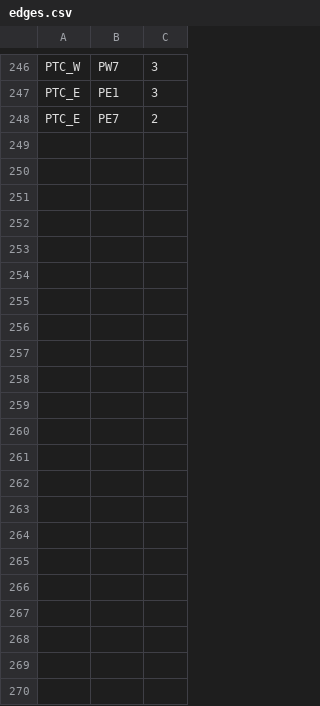
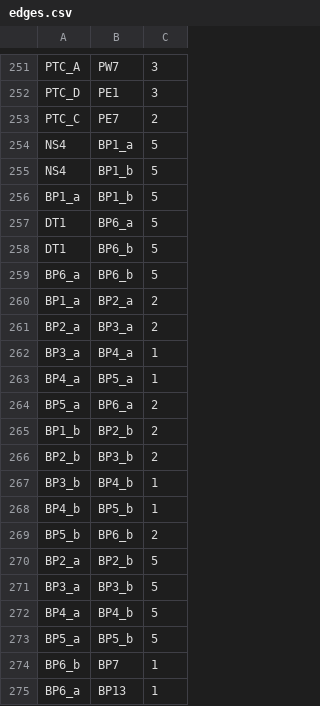
Before and after one commit to ntzeho/MRT-Planner-SG, a CSV file: server/utils/edges.csv, drawn as a sheet; only a part is shown, gaps mark what is left out; addresses are those after the commit; the diff covers the shown part only; the diff names each change by its address in the sheet, - before the commit and + after, or states it on an @@ line.

```diff
--- a/server/utils/edges.csv
+++ b/server/utils/edges.csv
-A251: PTC_W
+A251: PTC_A
-A252: PTC_E
+A252: PTC_D
-A253: PTC_E
+A253: PTC_C
+row 254: NS4 | BP1_a | 5
+row 255: NS4 | BP1_b | 5
+row 256: BP1_a | BP1_b | 5
+row 257: DT1 | BP6_a | 5
+row 258: DT1 | BP6_b | 5
+row 259: BP6_a | BP6_b | 5
+row 260: BP1_a | BP2_a | 2
+row 261: BP2_a | BP3_a | 2
+row 262: BP3_a | BP4_a | 1
+row 263: BP4_a | BP5_a | 1
+row 264: BP5_a | BP6_a | 2
+row 265: BP1_b | BP2_b | 2
+row 266: BP2_b | BP3_b | 2
+row 267: BP3_b | BP4_b | 1
+row 268: BP4_b | BP5_b | 1
+row 269: BP5_b | BP6_b | 2
+row 270: BP2_a | BP2_b | 5
+row 271: BP3_a | BP3_b | 5
+row 272: BP4_a | BP4_b | 5
+row 273: BP5_a | BP5_b | 5
+row 274: BP6_b | BP7 | 1
+row 275: BP6_a | BP13 | 1
```
Also changed, not shown: 14 added rows, 9 removed rows and 13 edited cells elsewhere in this file, 5 other files.
